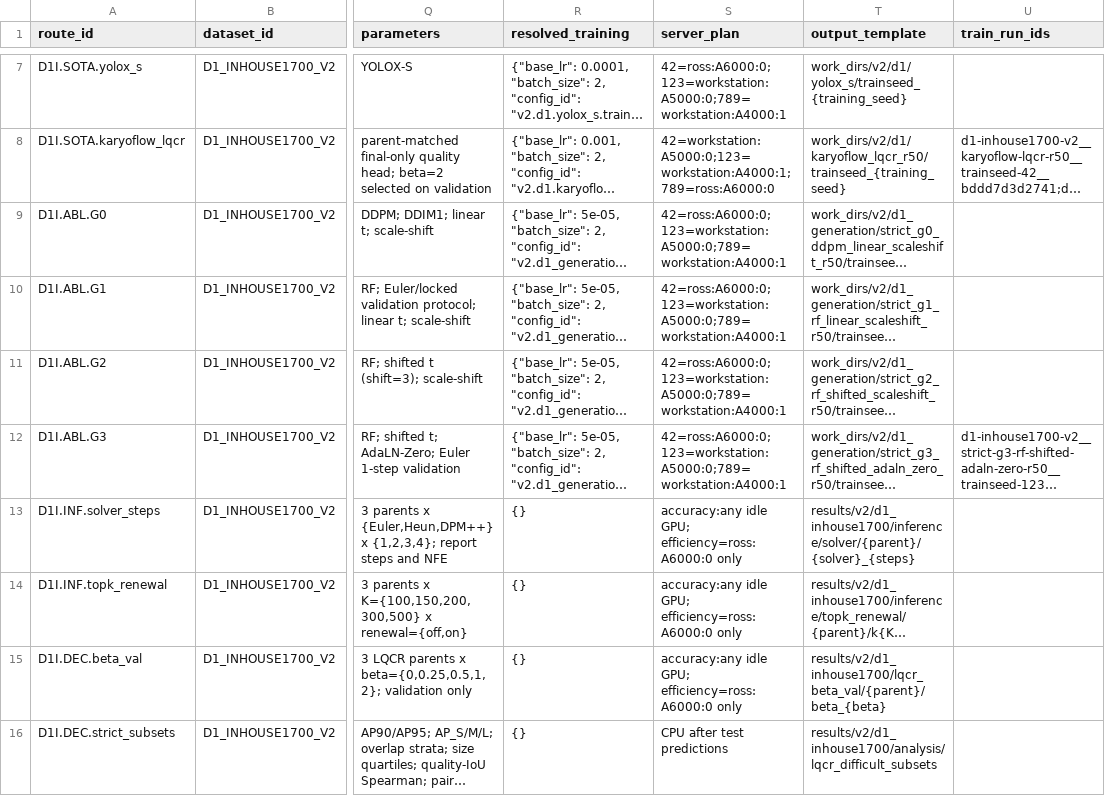
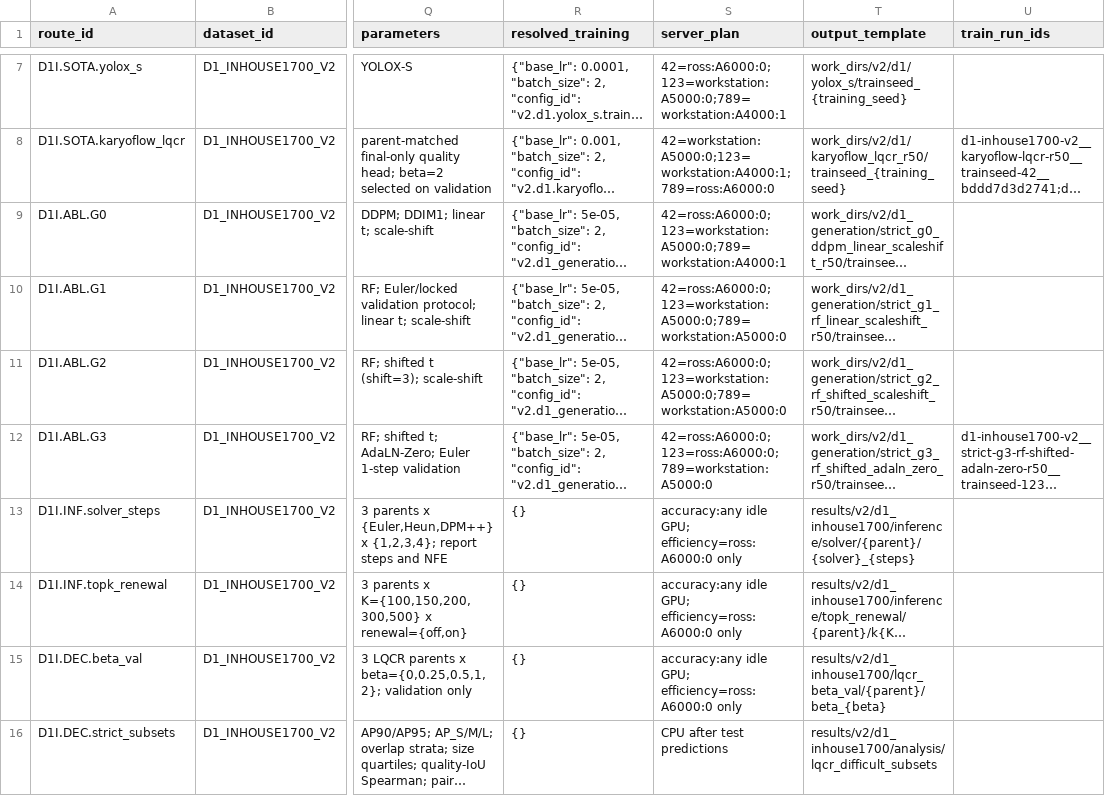
Before and after one commit to Einspanner123/chromosome-kd, a CSV file: tools/experiment_db/exports/paper_experiment_route_matrix.csv, drawn as a sheet; only a part is shown, gaps mark what is left out; long unchanged cells end in …; the diff names each change by its address in the sheet, - before the commit and + after, or states it on an @@ line.

```diff
--- a/tools/experiment_db/exports/paper_experiment_route_matrix.csv
+++ b/tools/experiment_db/exports/paper_experiment_route_matrix.csv
-S10:S11 (server_plan): 42=ross:A6000:0;123=workstation:A5000:0;789=workstation:A4000:1
+S10:S11 (server_plan): 42=ross:A6000:0;123=workstation:A5000:0;789=workstation:A5000:0
-S12 (server_plan): 42=ross:A6000:0;123=workstation:A5000:0;789=workstation:A4000:1
+S12 (server_plan): 42=ross:A6000:0;123=ross:A6000:0;789=workstation:A5000:0
```
Also changed, not shown: 4 other files.
